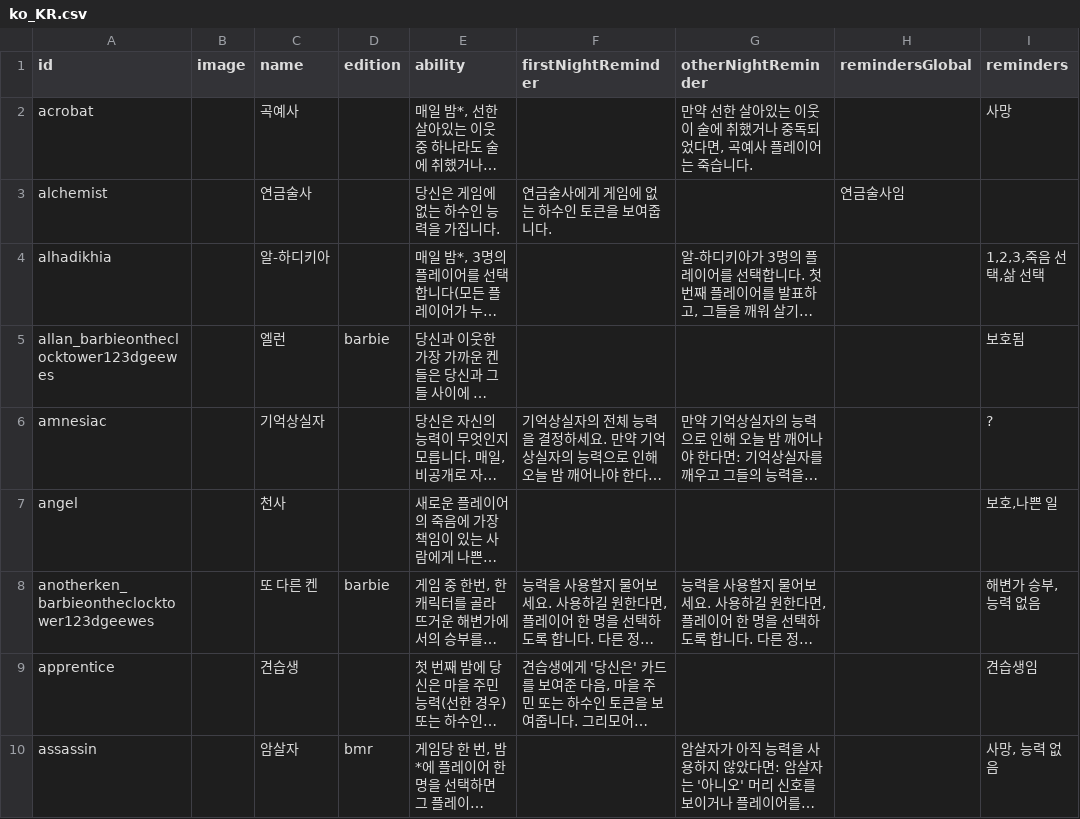
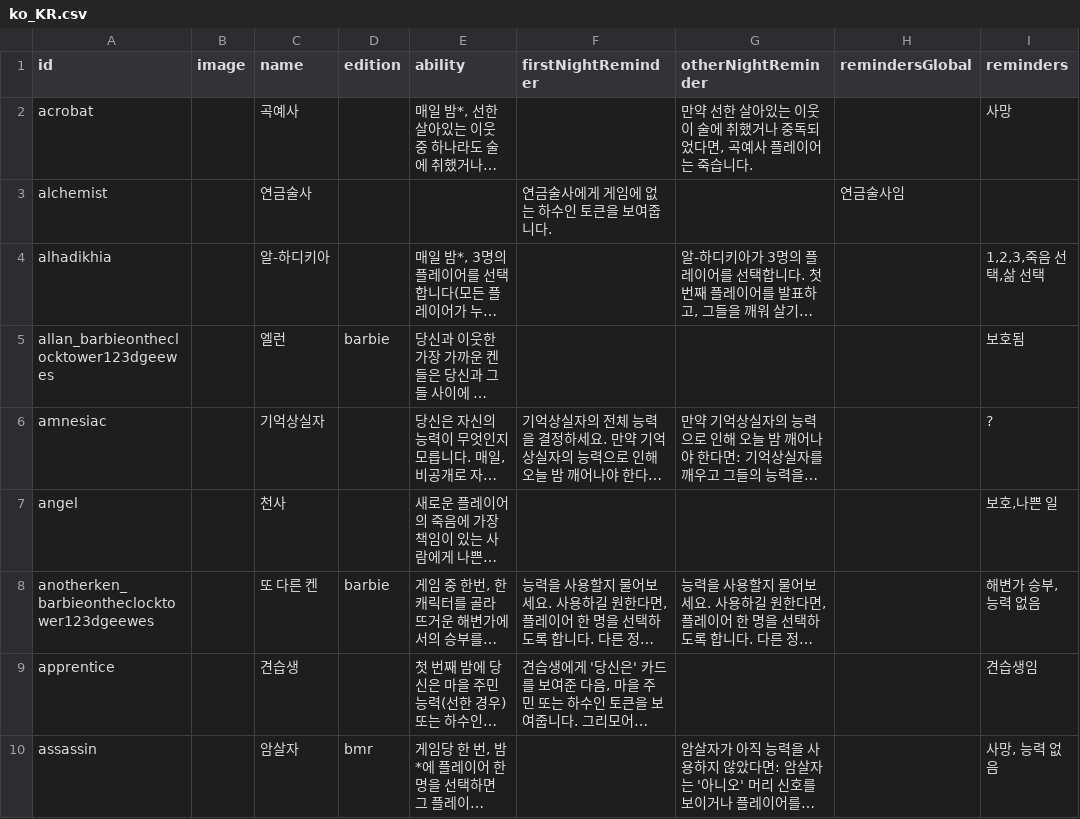
Before and after one commit to wonhyo-e/botc-translations, a CSV file: assets/csv/ko_KR.csv, drawn as a sheet; only a part is shown; long unchanged cells end in …; the diff covers the shown part only; the diff names each change by its address in the sheet, - before the commit and + after, or states it on an @@ line.

Commit message:
assets: refine Korean translation of snv, tb

```diff
--- a/assets/csv/ko_KR.csv
+++ b/assets/csv/ko_KR.csv
-E3 (ability): 당신은 게임에 없는 하수인 능력을 가집니다.
+E3 (ability): (empty)
```
Also changed, not shown: 3 edited cells elsewhere in this file, 16 other files.
